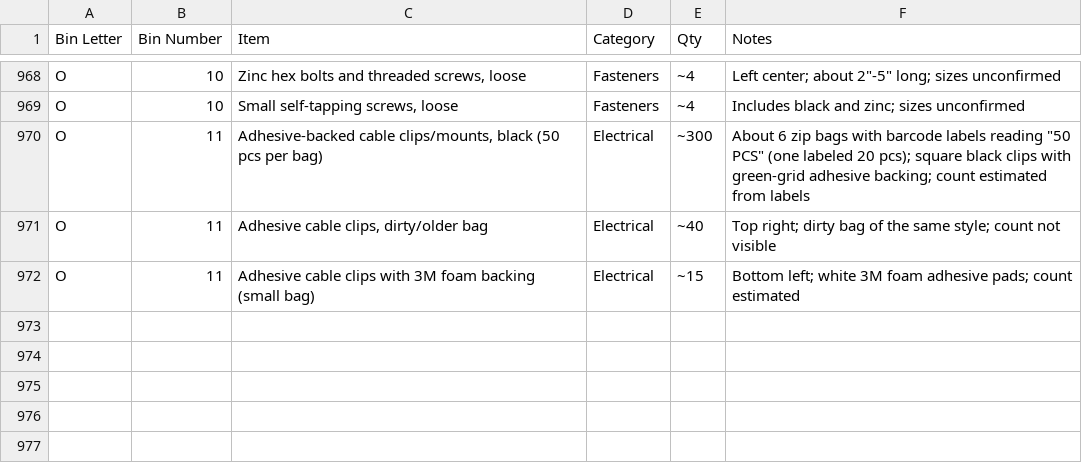
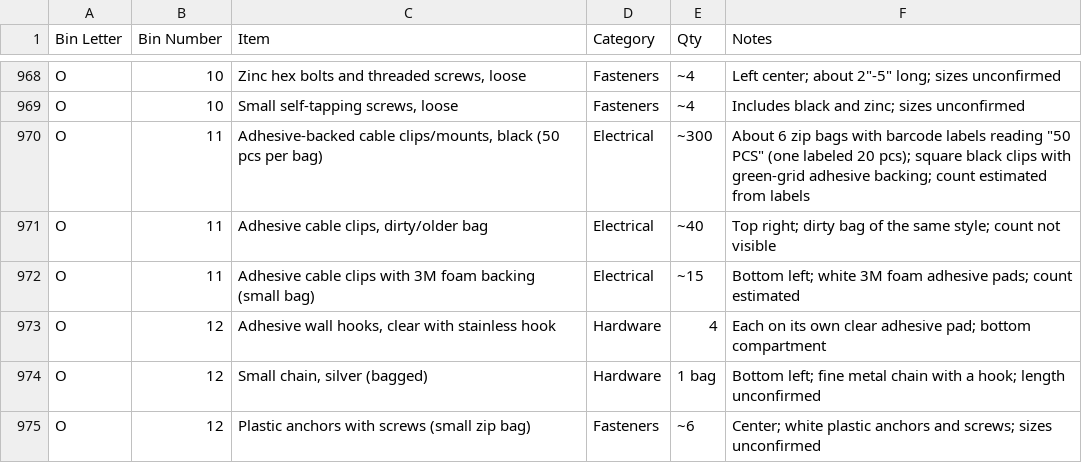
Before and after one commit to rhkim1292/asti-inventory, a CSV file: inventory-detail.csv, drawn as a sheet; only a part is shown, gaps mark what is left out; the diff names each change by its address in the sheet, - before the commit and + after, or states it on an @@ line.

```diff
--- a/inventory-detail.csv
+++ b/inventory-detail.csv
+row 973: O | 12 | Adhesive wall hooks, clear with stainless hook | Hardware | 4 | Each on its own clear adhesive pad; bottom compartment
+row 974: O | 12 | Small chain, silver (bagged) | Hardware | 1 bag | Bottom left; fine metal chain with a hook; length unconfirmed
+row 975: O | 12 | Plastic anchors with screws (small zip bag) | Fasteners | ~6 | Center; white plastic anchors and screws; sizes unconfirmed
```
Also changed, not shown: inventory.csv, 1 other file.
